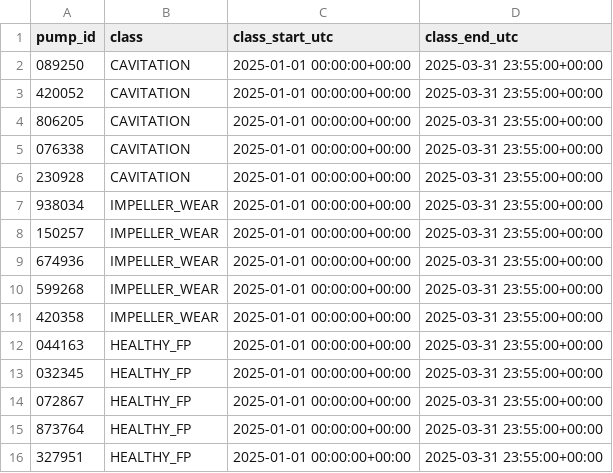
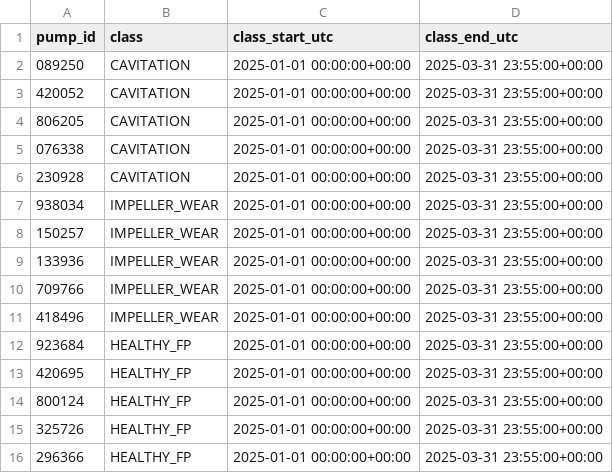
Before and after one commit to kn-mesh/meshinsights-demo-pump, a CSV file: src/pump_data/pump_labels.csv, drawn as a sheet.

```diff
--- a/src/pump_data/pump_labels.csv
+++ b/src/pump_data/pump_labels.csv
@@ -8,9 +8,9 @@ pump_id,class,class_start_utc,class_end_utc
 150257,IMPELLER_WEAR,2025-01-01 00:00:00+00:00,2025-03-31 23:55:00+00:00
-674936,IMPELLER_WEAR,2025-01-01 00:00:00+00:00,2025-03-31 23:55:00+00:00
-599268,IMPELLER_WEAR,2025-01-01 00:00:00+00:00,2025-03-31 23:55:00+00:00
-420358,IMPELLER_WEAR,2025-01-01 00:00:00+00:00,2025-03-31 23:55:00+00:00
-044163,HEALTHY_FP,2025-01-01 00:00:00+00:00,2025-03-31 23:55:00+00:00
-032345,HEALTHY_FP,2025-01-01 00:00:00+00:00,2025-03-31 23:55:00+00:00
-072867,HEALTHY_FP,2025-01-01 00:00:00+00:00,2025-03-31 23:55:00+00:00
-873764,HEALTHY_FP,2025-01-01 00:00:00+00:00,2025-03-31 23:55:00+00:00
-327951,HEALTHY_FP,2025-01-01 00:00:00+00:00,2025-03-31 23:55:00+00:00
+133936,IMPELLER_WEAR,2025-01-01 00:00:00+00:00,2025-03-31 23:55:00+00:00
+709766,IMPELLER_WEAR,2025-01-01 00:00:00+00:00,2025-03-31 23:55:00+00:00
+418496,IMPELLER_WEAR,2025-01-01 00:00:00+00:00,2025-03-31 23:55:00+00:00
+923684,HEALTHY_FP,2025-01-01 00:00:00+00:00,2025-03-31 23:55:00+00:00
+420695,HEALTHY_FP,2025-01-01 00:00:00+00:00,2025-03-31 23:55:00+00:00
+800124,HEALTHY_FP,2025-01-01 00:00:00+00:00,2025-03-31 23:55:00+00:00
+325726,HEALTHY_FP,2025-01-01 00:00:00+00:00,2025-03-31 23:55:00+00:00
+296366,HEALTHY_FP,2025-01-01 00:00:00+00:00,2025-03-31 23:55:00+00:00
```
Also changed, not shown: 8 other files.
